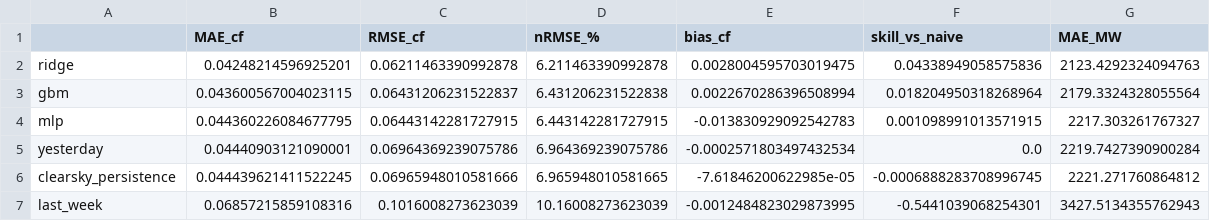
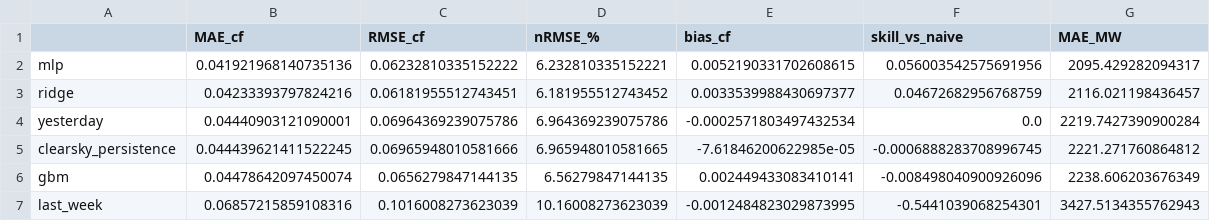
Before and after one commit to MuhammadxKhan/power-load-forecast-wind-solar, a CSV file: results/solar_scores.csv, drawn as a sheet.

Commit message:
Regenerate the solar results under the corrected protocol

```diff
--- a/results/solar_scores.csv
+++ b/results/solar_scores.csv
@@ -1,7 +1,7 @@
 ,MAE_cf,RMSE_cf,nRMSE_%,bias_cf,skill_vs_naive,MAE_MW
-ridge,0.04248214596925201,0.06211463390992878,6.211463390992878,0.0028004595703019475,0.04338949058575836,2123.4292324094763
-gbm,0.043600567004023115,0.06431206231522837,6.431206231522838,0.0022670286396508994,0.018204950318268964,2179.3324328055564
-mlp,0.044360226084677795,0.06443142281727915,6.443142281727915,-0.013830929092542783,0.001098991013571915,2217.303261767327
+mlp,0.041921968140735136,0.06232810335152222,6.232810335152221,0.0052190331702608615,0.056003542575691956,2095.429282094317
+ridge,0.04233393797824216,0.06181955512743451,6.181955512743452,0.0033539988430697377,0.04672682956768759,2116.021198436457
 yesterday,0.04440903121090001,0.06964369239075786,6.964369239075786,-0.0002571803497432534,0.0,2219.7427390900284
 clearsky_persistence,0.044439621411522245,0.06965948010581666,6.965948010581665,-7.61846200622985e-05,-0.0006888283708996745,2221.271760864812
+gbm,0.04478642097450074,0.0656279847144135,6.56279847144135,0.002449433083410141,-0.008498040900926096,2238.606203676349
 last_week,0.06857215859108316,0.1016008273623039,10.16008273623039,-0.0012484823029873995,-0.5441039068254301,3427.5134355762943
```
Also changed, not shown: 2 other files.
